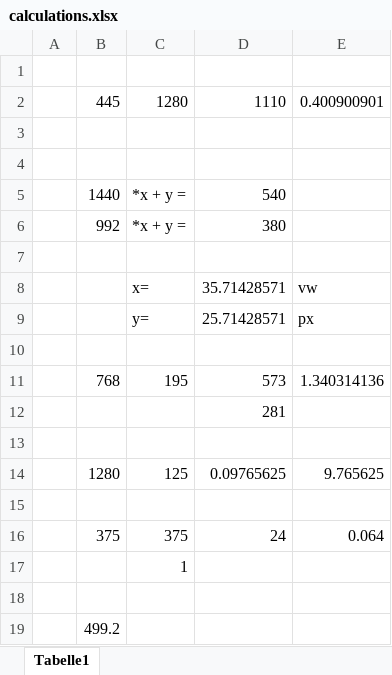
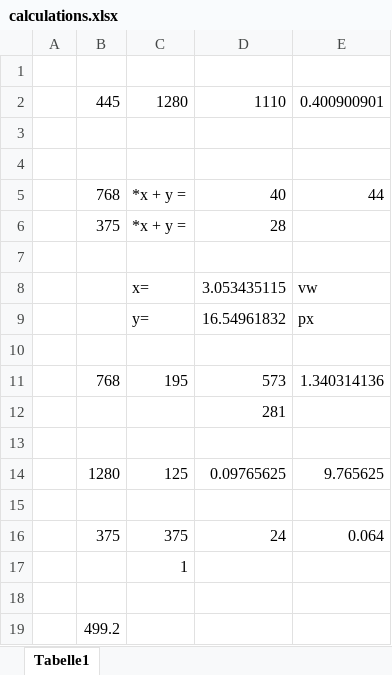
Before and after one commit to MartinEichinger/audiophile-ecom-frontend, an Excel workbook: calculations.xlsx, sheet Tabelle1, drawn as a sheet; values as stored, in another font and other column widths than the file's, no borders; removed rows and columns are numbered as before the commit, all else as after; the diff names each change by its address in the sheet, - before the commit and + after, or states it on an @@ line.

```diff
--- a/calculations.xlsx (sheet Tabelle1)
+++ b/calculations.xlsx (sheet Tabelle1)
-row 5:  | 1440 | *x + y = | 540
-row 6:  | 992 | *x + y = | 380
+row 5:  | 768 | *x + y = | 40 | 44
+row 6:  | 375 | *x + y = | 28
-D8: 35.71428571
+D8: 3.053435115
-D9: 25.71428571
+D9: 16.54961832
```
Also changed, not shown: 4 other files.
